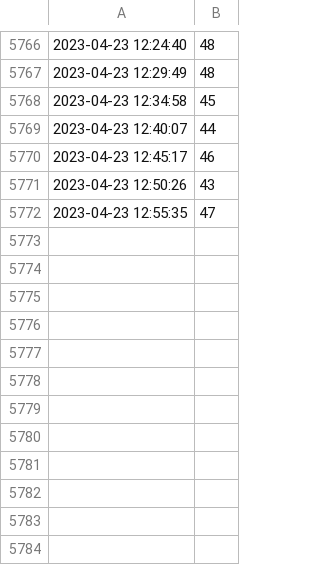
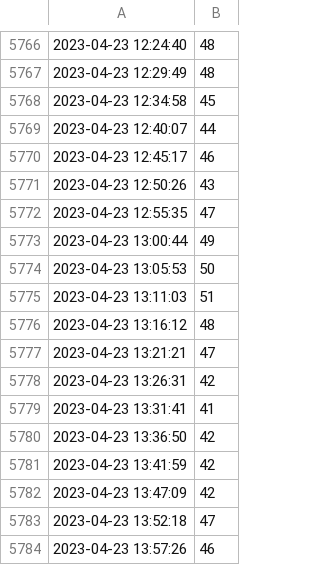
Before and after one commit to DDmchk/DataCollectionMisc, a CSV file: visitor_counts.csv, drawn as a sheet; only a part is shown, gaps mark what is left out.

Commit message:
Automatic commit

```diff
--- a/visitor_counts.csv
+++ b/visitor_counts.csv
@@ -5772 +5772,13 @@
 2023-04-23 12:55:35,47
+2023-04-23 13:00:44,49
+2023-04-23 13:05:53,50
+2023-04-23 13:11:03,51
+2023-04-23 13:16:12,48
+2023-04-23 13:21:21,47
+2023-04-23 13:26:31,42
+2023-04-23 13:31:41,41
+2023-04-23 13:36:50,42
+2023-04-23 13:41:59,42
+2023-04-23 13:47:09,42
+2023-04-23 13:52:18,47
+2023-04-23 13:57:26,46
```
